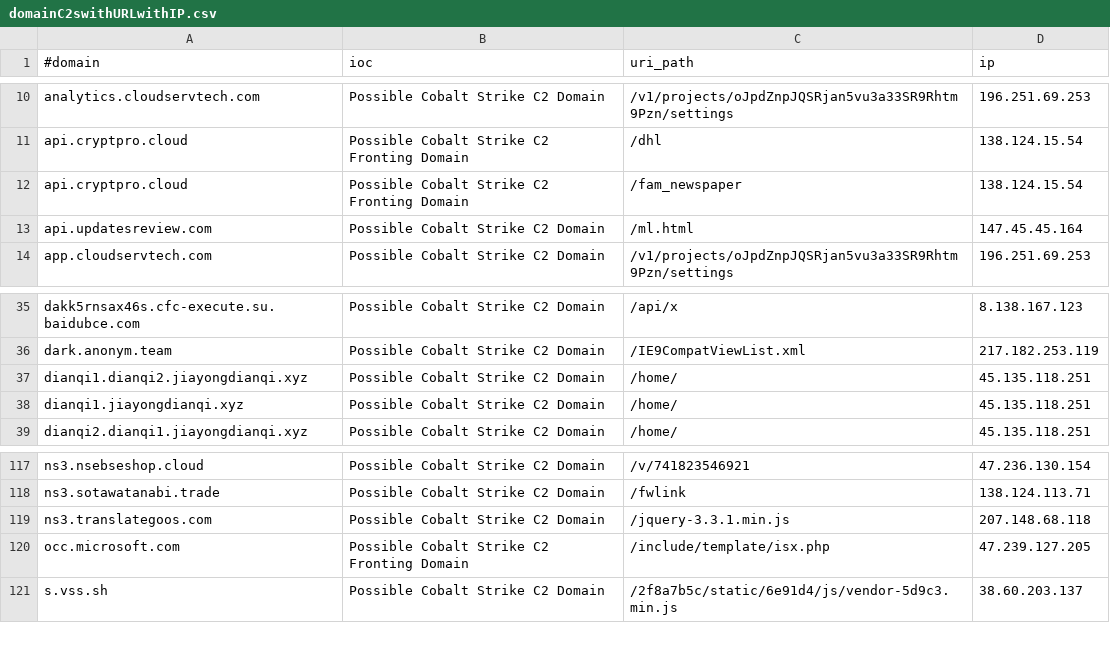
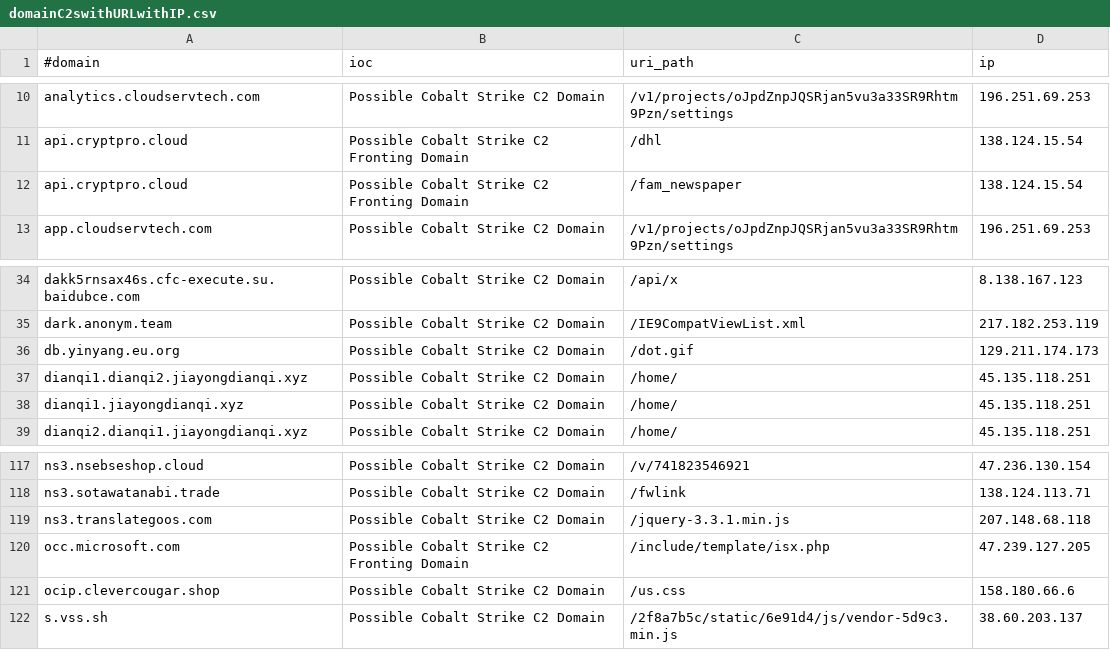
Before and after one commit to Xavier001/IOCs, a CSV file: domainC2swithURLwithIP.csv, drawn as a sheet; only a part is shown, gaps mark what is left out; removed rows and columns are numbered as before the commit, all else as after; the diff names each change by its address in the sheet, - before the commit and + after, or states it on an @@ line.

```diff
--- a/domainC2swithURLwithIP.csv
+++ b/domainC2swithURLwithIP.csv
-row 13: api.updatesreview.com | Possible Cobalt Strike C2 Domain | /ml.html | 147.45.45.164
+row 36: db.yinyang.eu.org | Possible Cobalt Strike C2 Domain | /dot.gif | 129.211.174.173
+row 121: ocip.clevercougar.shop | Possible Cobalt Strike C2 Domain | /us.css | 158.180.66.6
```
Also changed, not shown: IPC2s.csv, domainC2s-filter-abused.csv, 4 other files.
